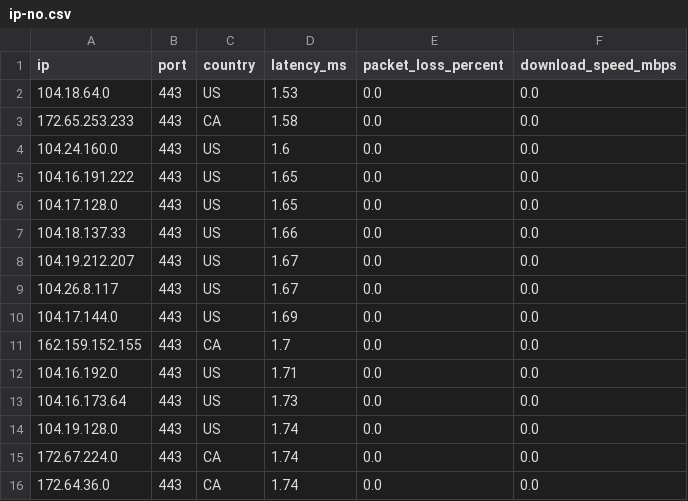
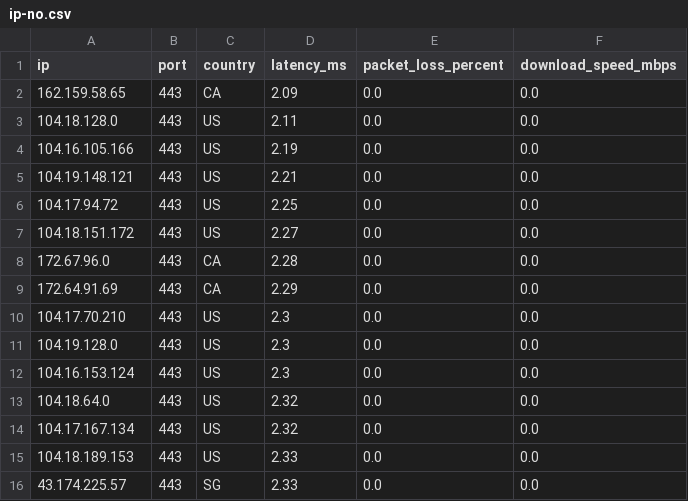
Before and after one commit to kexoub/CloudflareSpeedTest_txt, a CSV file: ip-no.csv, drawn as a sheet.

```diff
--- a/ip-no.csv
+++ b/ip-no.csv
@@ -1,16 +1,16 @@
 ip,port,country,latency_ms,packet_loss_percent,download_speed_mbps
-104.18.64.0,443,US,1.53,0.0,0.0
-172.65.253.233,443,CA,1.58,0.0,0.0
-104.24.160.0,443,US,1.6,0.0,0.0
-104.16.191.222,443,US,1.65,0.0,0.0
-104.17.128.0,443,US,1.65,0.0,0.0
-104.18.137.33,443,US,1.66,0.0,0.0
-104.19.212.207,443,US,1.67,0.0,0.0
-104.26.8.117,443,US,1.67,0.0,0.0
-104.17.144.0,443,US,1.69,0.0,0.0
-162.159.152.155,443,CA,1.7,0.0,0.0
-104.16.192.0,443,US,1.71,0.0,0.0
-104.16.173.64,443,US,1.73,0.0,0.0
-104.19.128.0,443,US,1.74,0.0,0.0
-172.67.224.0,443,CA,1.74,0.0,0.0
-172.64.36.0,443,CA,1.74,0.0,0.0
+162.159.58.65,443,CA,2.09,0.0,0.0
+104.18.128.0,443,US,2.11,0.0,0.0
+104.16.105.166,443,US,2.19,0.0,0.0
+104.19.148.121,443,US,2.21,0.0,0.0
+104.17.94.72,443,US,2.25,0.0,0.0
+104.18.151.172,443,US,2.27,0.0,0.0
+172.67.96.0,443,CA,2.28,0.0,0.0
+172.64.91.69,443,CA,2.29,0.0,0.0
+104.17.70.210,443,US,2.3,0.0,0.0
+104.19.128.0,443,US,2.3,0.0,0.0
+104.16.153.124,443,US,2.3,0.0,0.0
+104.18.64.0,443,US,2.32,0.0,0.0
+104.17.167.134,443,US,2.32,0.0,0.0
+104.18.189.153,443,US,2.33,0.0,0.0
+43.174.225.57,443,SG,2.33,0.0,0.0
```
Also changed, not shown: 1 other file.
